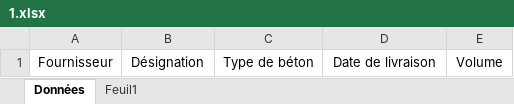
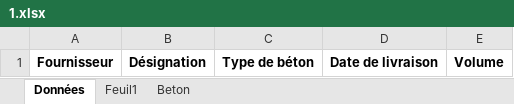
Before and after one commit to arnouldaxel0-dot/ITB, an Excel workbook: CHANTIERS_ITB77/1/1.xlsx, sheet Données, drawn as a sheet; values as stored, in another font and other column widths than the file's, no borders; the diff names each change by its address in the sheet, - before the commit and + after, or states it on an @@ line.

```diff
--- a/CHANTIERS_ITB77/1/1.xlsx (sheet Données)
+++ b/CHANTIERS_ITB77/1/1.xlsx (sheet Données)
+sheet tab: Beton
-A1:E1 bold: off
+A1:E1 bold: on
```
